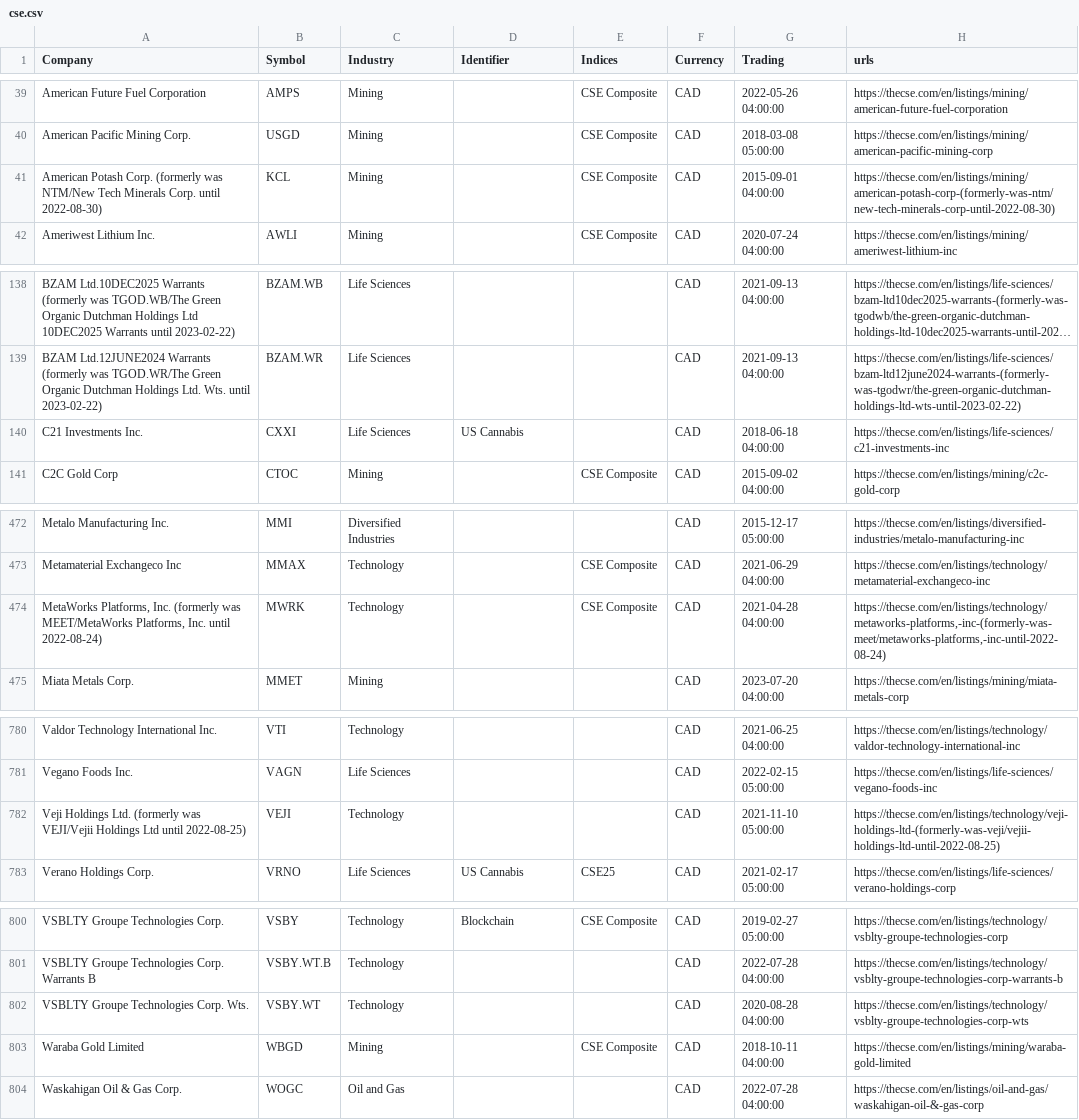
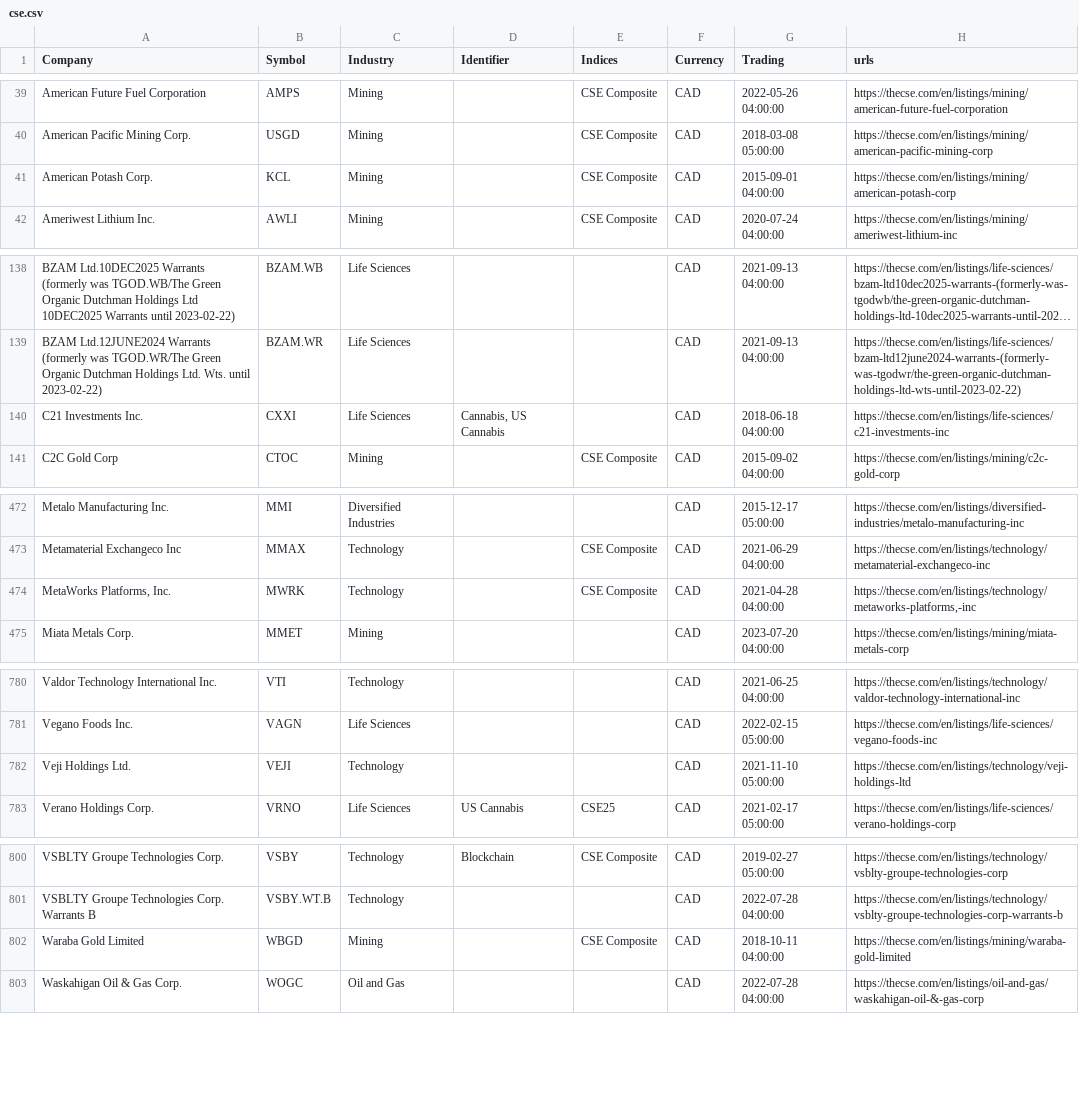
Before and after one commit to FriendlyUser/cad_tickers_list, a CSV file: static/latest/cse.csv, drawn as a sheet; only a part is shown, gaps mark what is left out; long unchanged cells end in …; the diff names each change by its address in the sheet, - before the commit and + after, or states it on an @@ line.

```diff
--- a/static/latest/cse.csv
+++ b/static/latest/cse.csv
-A41 (Company): …Potash Corp. (formerly was NTM/New Tech Minerals Corp. until 2022-08-30)
+A41 (Company): …Potash Corp.
-H41 (urls): https://thecse.com/en/listings/mining/american-potash-corp-(formerly-was-ntm/new-tech-minerals-corp-until-2022-08-30)
+H41 (urls): https://thecse.com/en/listings/mining/american-potash-corp
-D140 (Identifier): US Cannabis
+D140 (Identifier): Cannabis, US Cannabis
-A474 (Company): …Platforms, Inc. (formerly was MEET/MetaWorks Platforms, Inc. until 2022-08-24)
+A474 (Company): …Platforms, Inc.
-H474 (urls): https://thecse.com/en/listings/technology/metaworks-platforms,-inc-(formerly-was-meet/metaworks-platforms,-inc-until-2022-08-24)
+H474 (urls): https://thecse.com/en/listings/technology/metaworks-platforms,-inc
-A782 (Company): …Holdings Ltd. (formerly was VEJI/Vejii Holdings Ltd until 2022-08-25)
+A782 (Company): …Holdings Ltd.
-H782 (urls): https://thecse.com/en/listings/technology/veji-holdings-ltd-(formerly-was-veji/vejii-holdings-ltd-until-2022-08-25)
+H782 (urls): https://thecse.com/en/listings/technology/veji-holdings-ltd
-row 802: VSBLTY Groupe Technologies Corp. Wts. | VSBY.WT | Technology |  |  | CAD | 2020-08-28 04:00:00 | https://thecse.com/en/listings/technology/vsblty-groupe-technologies-corp-wts
```
